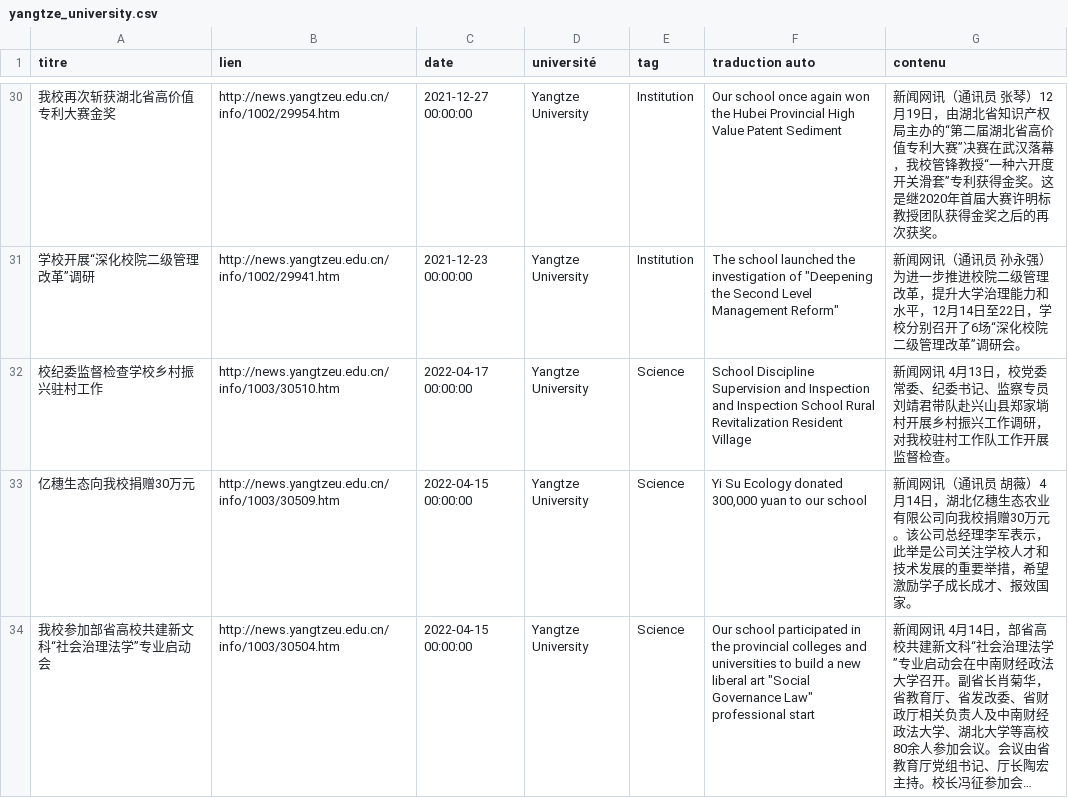
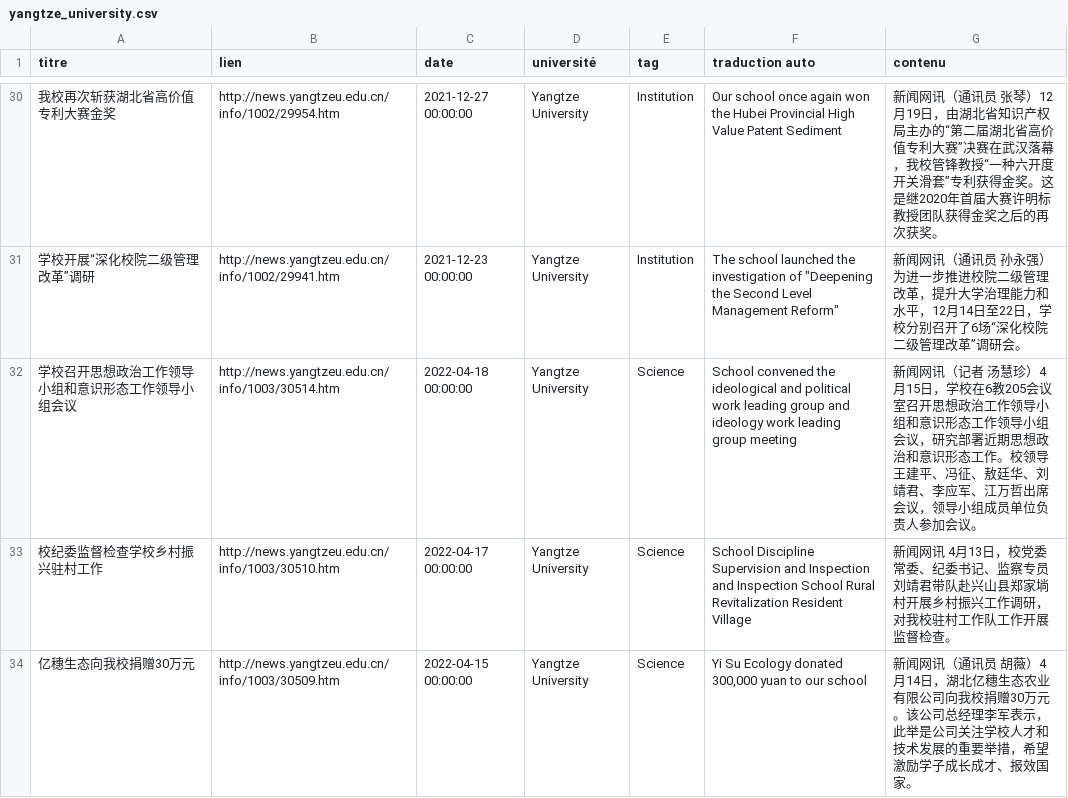
Before and after one commit to kudoeil/Hubei_universities_veille, a CSV file: universities/yangtze_university.csv, drawn as a sheet; only a part is shown, gaps mark what is left out; the shorter side is filled out with more unchanged rows; long unchanged cells end in ….

Commit message:
màj données

```diff
--- a/universities/yangtze_university.csv
+++ b/universities/yangtze_university.csv
@@ -31,2 +31,3 @@ titre,lien,date,université,tag,traduction auto,contenu
 学校开展“深化校院二级管理改革”调研,http://news.yangtzeu.edu.cn/info/1002/29941.htm,2021-12-23 00:00:00,Yangtze University,Institution,"The school launched the investigation of ""Deepening the Second Level Management Reform""",新闻网讯（通讯员 孙永强）为进一步推进校院二级管理改革，提升大学治理能力和水平，12月14日至22日，学校分别召开了6场“深化校院二级管理改革”调研会。
+学校召开思想政治工作领导小组和意识形态工作领导小组会议,http://news.yangtzeu.edu.cn/info/1003/30514.htm,2022-04-18 00:00:00,Yangtze University,Science,School convened the ideological and political work leading group and ideology work leading group meeting,新闻网讯（记者 汤慧珍）4月15日，学校在6教205会议室召开思想政治工作领导小组和意识形态工作领导小组会议，研究部署近期思想政治和意识形态工作。校领导王建平、冯征、敖廷华、刘靖君、李应军、江万哲出席会议，领导小组成员单位负责人参加会议。
 校纪委监督检查学校乡村振兴驻村工作,http://news.yangtzeu.edu.cn/info/1003/30510.htm,2022-04-17 00:00:00,Yangtze University,Science,School Discipline Supervision and Inspection and Inspection School Rural Revitalization Resident Village,新闻网讯 4月13日，校党委常委、纪委书记、监察专员刘靖君带队赴兴山县郑家埫村开展乡村振兴工作调研，对我校驻村工作队工作开展监督检查。
```
